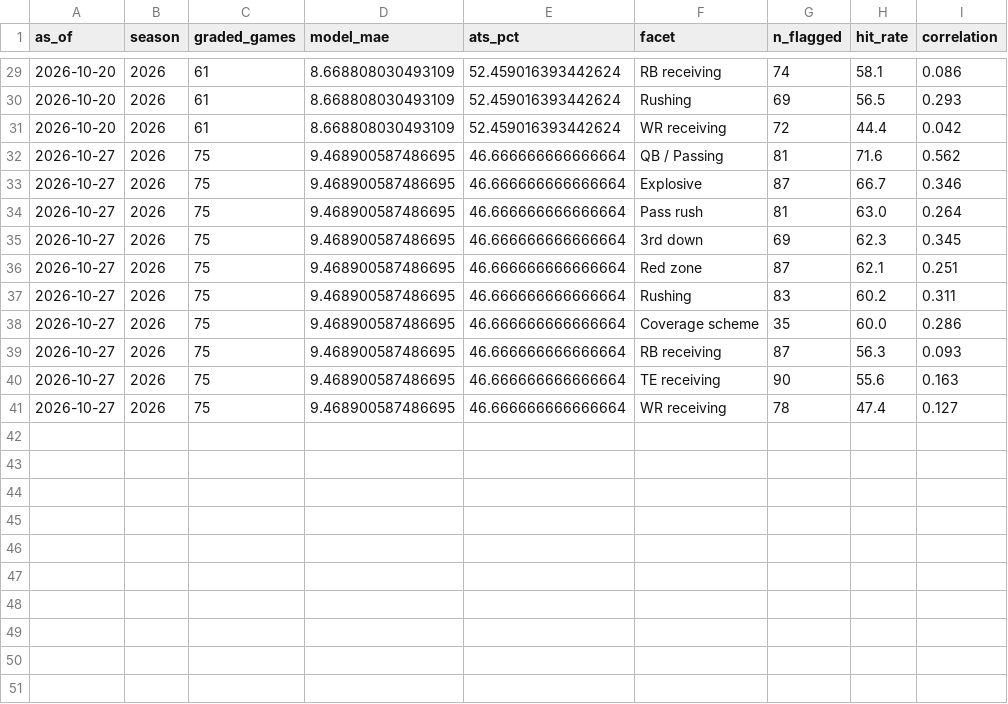
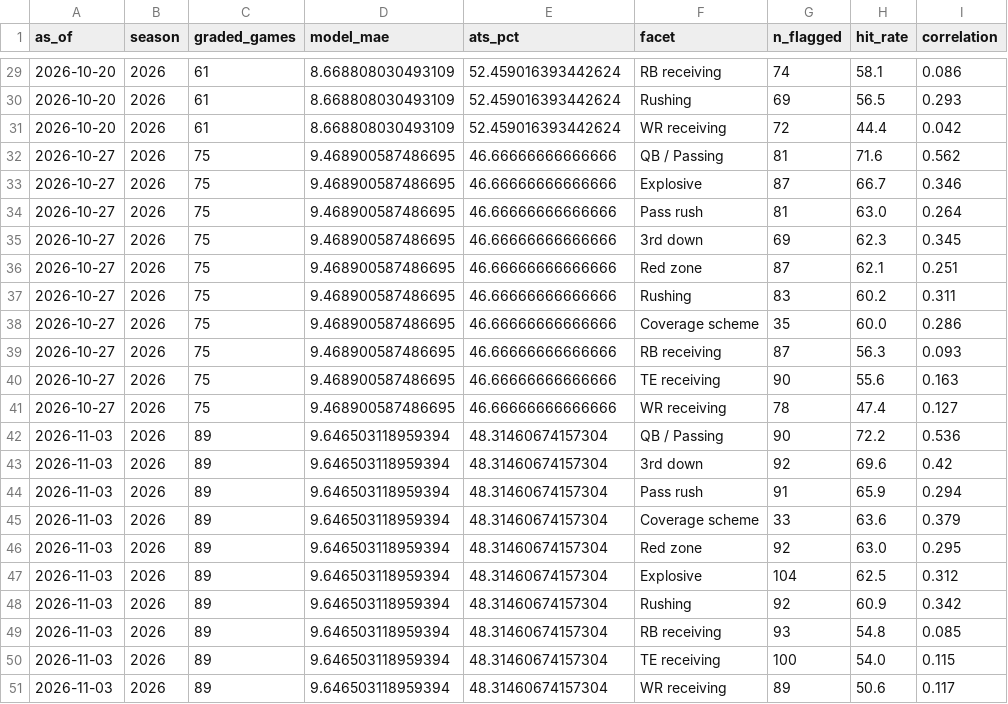
Before and after one commit to drewjhutch-ai/NFL-Model, a CSV file: review_log.csv, drawn as a sheet; only a part is shown, gaps mark what is left out.

```diff
--- a/review_log.csv
+++ b/review_log.csv
@@ -31,11 +31,21 @@ as_of,season,graded_games,model_mae,ats_pct,facet,n_flagged,hit_rate,correlation
 2026-10-20,2026,61,8.668808030493109,52.459016393442624,WR receiving,72,44.4,0.042
-2026-10-27,2026,75,9.468900587486695,46.666666666666664,QB / Passing,81,71.6,0.562
-2026-10-27,2026,75,9.468900587486695,46.666666666666664,Explosive,87,66.7,0.346
-2026-10-27,2026,75,9.468900587486695,46.666666666666664,Pass rush,81,63.0,0.264
-2026-10-27,2026,75,9.468900587486695,46.666666666666664,3rd down,69,62.3,0.345
-2026-10-27,2026,75,9.468900587486695,46.666666666666664,Red zone,87,62.1,0.251
-2026-10-27,2026,75,9.468900587486695,46.666666666666664,Rushing,83,60.2,0.311
-2026-10-27,2026,75,9.468900587486695,46.666666666666664,Coverage scheme,35,60.0,0.286
-2026-10-27,2026,75,9.468900587486695,46.666666666666664,RB receiving,87,56.3,0.093
-2026-10-27,2026,75,9.468900587486695,46.666666666666664,TE receiving,90,55.6,0.163
-2026-10-27,2026,75,9.468900587486695,46.666666666666664,WR receiving,78,47.4,0.127
+2026-10-27,2026,75,9.468900587486695,46.66666666666666,QB / Passing,81,71.6,0.562
+2026-10-27,2026,75,9.468900587486695,46.66666666666666,Explosive,87,66.7,0.346
+2026-10-27,2026,75,9.468900587486695,46.66666666666666,Pass rush,81,63.0,0.264
+2026-10-27,2026,75,9.468900587486695,46.66666666666666,3rd down,69,62.3,0.345
+2026-10-27,2026,75,9.468900587486695,46.66666666666666,Red zone,87,62.1,0.251
+2026-10-27,2026,75,9.468900587486695,46.66666666666666,Rushing,83,60.2,0.311
+2026-10-27,2026,75,9.468900587486695,46.66666666666666,Coverage scheme,35,60.0,0.286
+2026-10-27,2026,75,9.468900587486695,46.66666666666666,RB receiving,87,56.3,0.093
+2026-10-27,2026,75,9.468900587486695,46.66666666666666,TE receiving,90,55.6,0.163
+2026-10-27,2026,75,9.468900587486695,46.66666666666666,WR receiving,78,47.4,0.127
+2026-11-03,2026,89,9.646503118959394,48.31460674157304,QB / Passing,90,72.2,0.536
+2026-11-03,2026,89,9.646503118959394,48.31460674157304,3rd down,92,69.6,0.42
+2026-11-03,2026,89,9.646503118959394,48.31460674157304,Pass rush,91,65.9,0.294
+2026-11-03,2026,89,9.646503118959394,48.31460674157304,Coverage scheme,33,63.6,0.379
+2026-11-03,2026,89,9.646503118959394,48.31460674157304,Red zone,92,63.0,0.295
+2026-11-03,2026,89,9.646503118959394,48.31460674157304,Explosive,104,62.5,0.312
+2026-11-03,2026,89,9.646503118959394,48.31460674157304,Rushing,92,60.9,0.342
+2026-11-03,2026,89,9.646503118959394,48.31460674157304,RB receiving,93,54.8,0.085
+2026-11-03,2026,89,9.646503118959394,48.31460674157304,TE receiving,100,54.0,0.115
+2026-11-03,2026,89,9.646503118959394,48.31460674157304,WR receiving,89,50.6,0.117
```
Also changed, not shown: history/proj_history_2026.csv, history/team_history_2026.csv, 18 other files.
